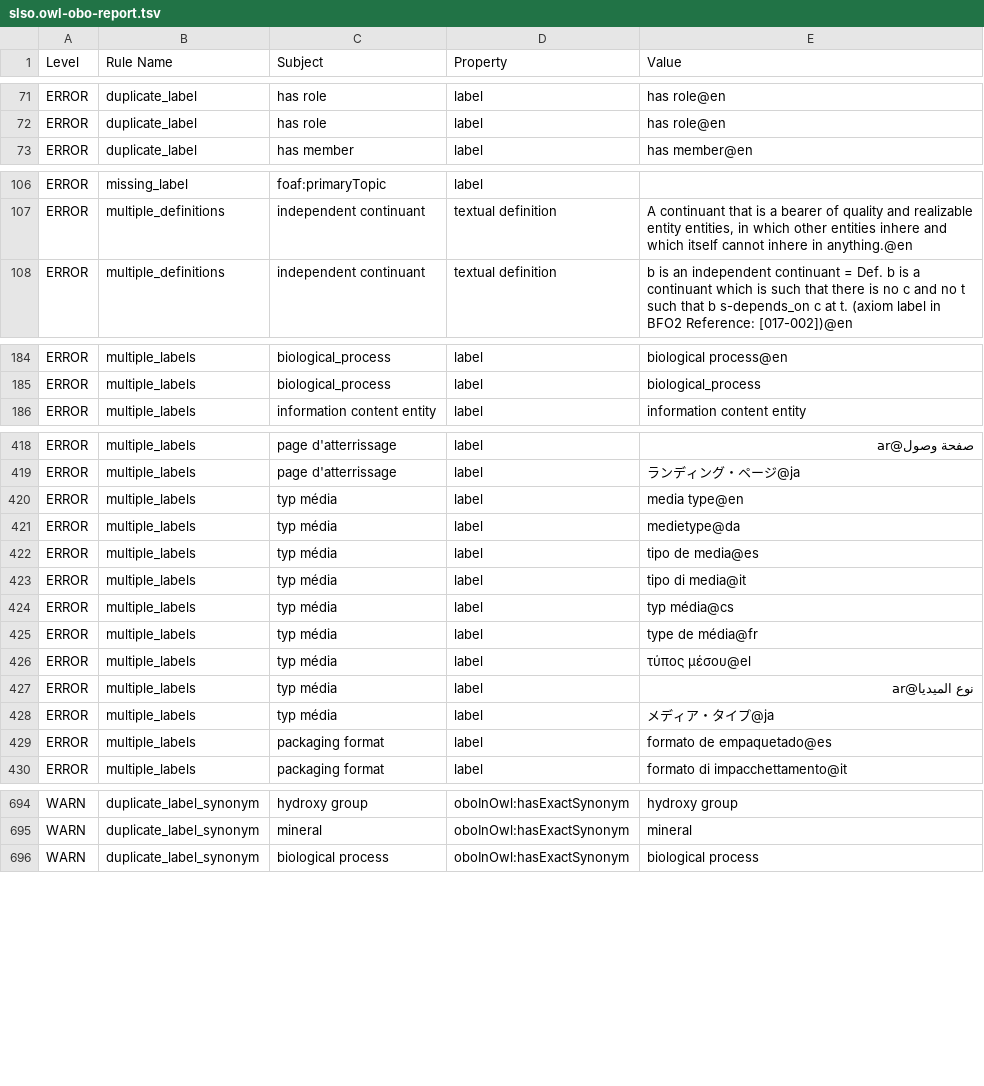
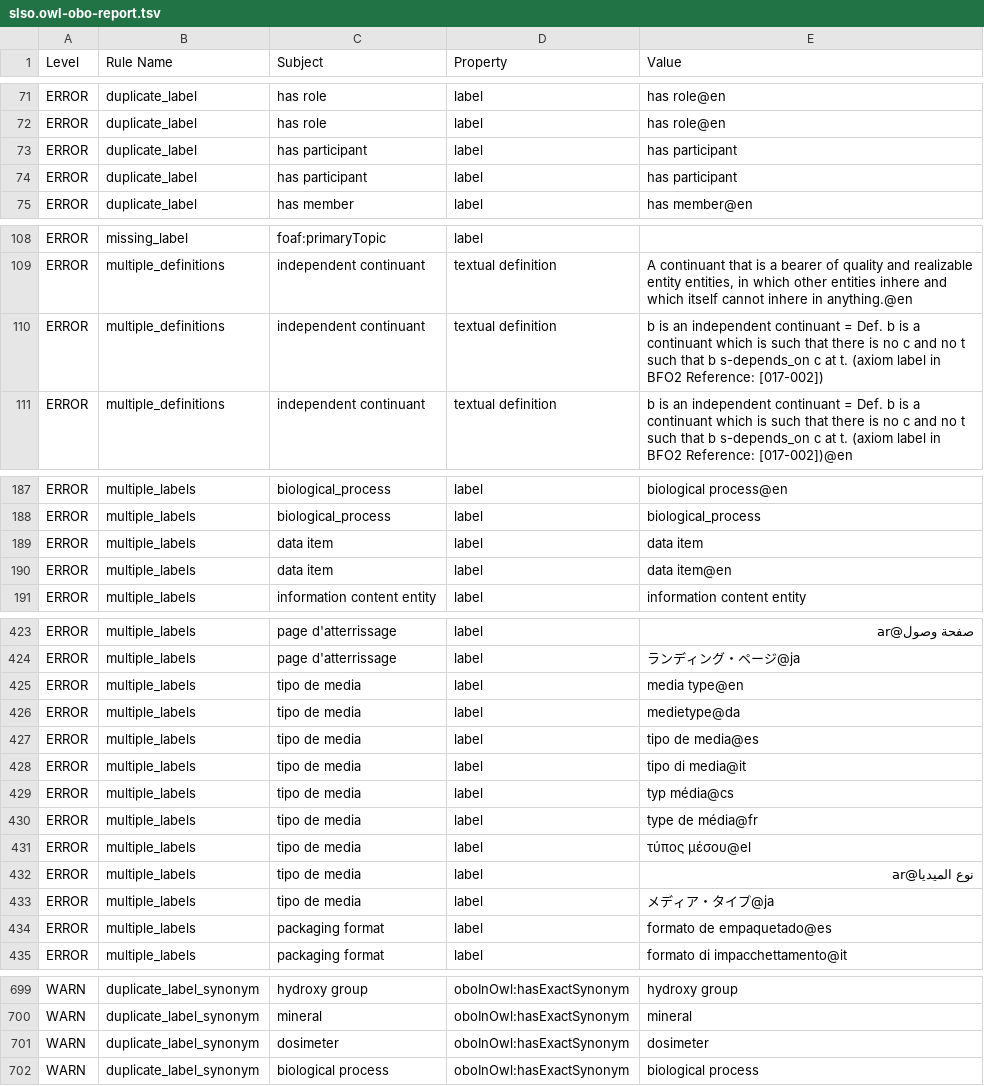
Before and after one commit to nasa/LSDAO, a TSV file: src/ontology/reports/slso.owl-obo-report.tsv, drawn as a sheet; only a part is shown, gaps mark what is left out; the diff covers the shown part only.

```diff
--- a/src/ontology/reports/slso.owl-obo-report.tsv
+++ b/src/ontology/reports/slso.owl-obo-report.tsv
@@ -72,2 +72,4 @@ ERROR	duplicate_label	has role	label	has role@en
 ERROR	duplicate_label	has role	label	has role@en
+ERROR	duplicate_label	has participant	label	has participant
+ERROR	duplicate_label	has participant	label	has participant
 ERROR	duplicate_label	has member	label	has member@en
@@ -108,2 +110,3 @@ ERROR	missing_label	foaf:primaryTopic	label
 ERROR	multiple_definitions	independent continuant	textual definition	A continuant that is a bearer of quality and realizable entity entities, in which other entities inhere and which itself cannot inhere in anything.@en
+ERROR	multiple_definitions	independent continuant	textual definition	b is an independent continuant = Def. b is a continuant which is such that there is no c and no t such that b s-depends_on c at t. (axiom label in BFO2 Reference: [017-002])
 ERROR	multiple_definitions	independent continuant	textual definition	b is an independent continuant = Def. b is a continuant which is such that there is no c and no t such that b s-depends_on c at t. (axiom label in BFO2 Reference: [017-002])@en
@@ -186,2 +189,4 @@ ERROR	multiple_labels	biological_process	label	biological process@en
 ERROR	multiple_labels	biological_process	label	biological_process
+ERROR	multiple_labels	data item	label	data item
+ERROR	multiple_labels	data item	label	data item@en
 ERROR	multiple_labels	information content entity	label	information content entity
@@ -420,11 +425,11 @@ ERROR	multiple_labels	page d'atterrissage	label	صفحة وصول@ar
 ERROR	multiple_labels	page d'atterrissage	label	ランディング・ページ@ja
-ERROR	multiple_labels	typ média	label	media type@en
-ERROR	multiple_labels	typ média	label	medietype@da
-ERROR	multiple_labels	typ média	label	tipo de media@es
-ERROR	multiple_labels	typ média	label	tipo di media@it
-ERROR	multiple_labels	typ média	label	typ média@cs
-ERROR	multiple_labels	typ média	label	type de média@fr
-ERROR	multiple_labels	typ média	label	τύπος μέσου@el
-ERROR	multiple_labels	typ média	label	نوع الميديا@ar
-ERROR	multiple_labels	typ média	label	メディア・タイプ@ja
+ERROR	multiple_labels	tipo de media	label	media type@en
+ERROR	multiple_labels	tipo de media	label	medietype@da
+ERROR	multiple_labels	tipo de media	label	tipo de media@es
+ERROR	multiple_labels	tipo de media	label	tipo di media@it
+ERROR	multiple_labels	tipo de media	label	typ média@cs
+ERROR	multiple_labels	tipo de media	label	type de média@fr
+ERROR	multiple_labels	tipo de media	label	τύπος μέσου@el
+ERROR	multiple_labels	tipo de media	label	نوع الميديا@ar
+ERROR	multiple_labels	tipo de media	label	メディア・タイプ@ja
 ERROR	multiple_labels	packaging format	label	formato de empaquetado@es
@@ -809,2 +814,3 @@ WARN	duplicate_label_synonym	hydroxy group	oboInOwl:hasExactSynonym	hydroxy grou
 WARN	duplicate_label_synonym	mineral	oboInOwl:hasExactSynonym	mineral
+WARN	duplicate_label_synonym	dosimeter	oboInOwl:hasExactSynonym	dosimeter
 WARN	duplicate_label_synonym	biological process	oboInOwl:hasExactSynonym	biological process
```
Also changed, not shown: 2 added rows and 7 edited cells elsewhere in this file, 5 other files.
